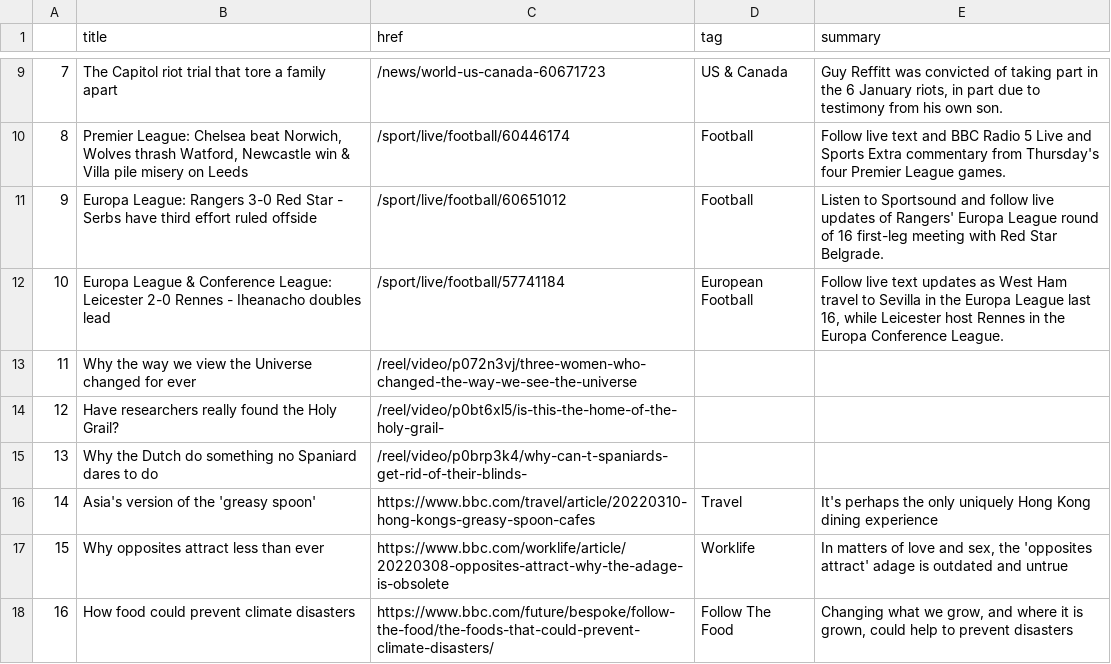
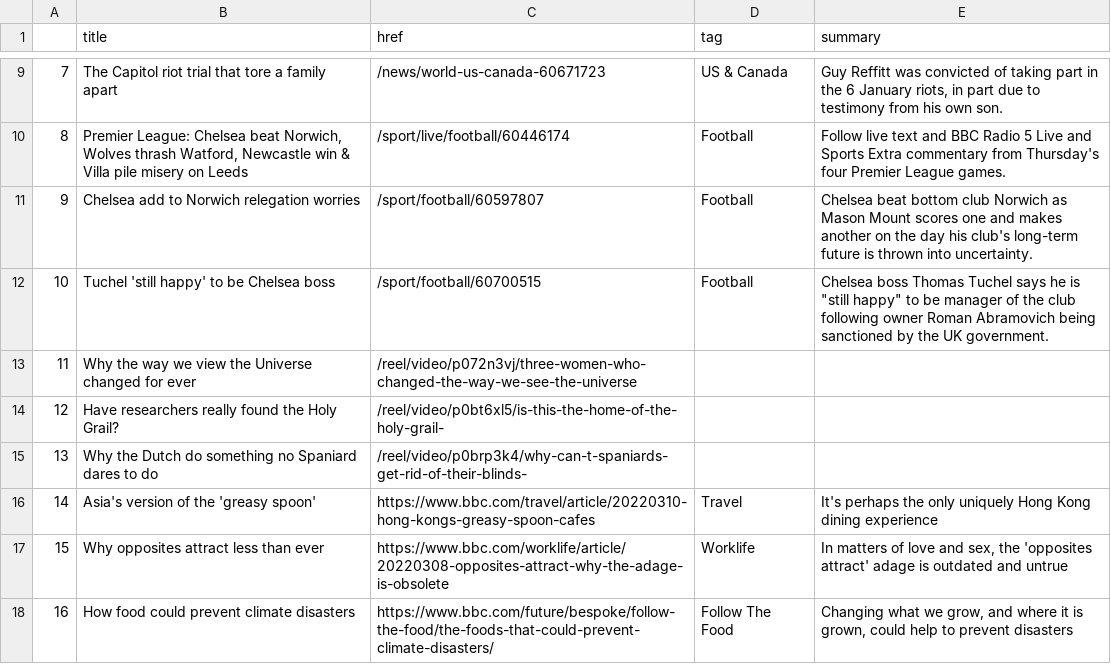
Before and after one commit to zhaoying2931/automatic-scraper, a CSV file: bbc-headlines.csv, drawn as a sheet; only a part is shown, gaps mark what is left out.

```diff
--- a/bbc-headlines.csv
+++ b/bbc-headlines.csv
@@ -10,4 +10,4 @@
 8,"Premier League: Chelsea beat Norwich, Wolves thrash Watford, Newcastle win & Villa pile misery on Leeds",/sport/live/football/60446174,Football,Follow live text and BBC Radio 5 Live and Sports Extra commentary from Thursday's four Premier League games.
-9,Europa League: Rangers 3-0 Red Star - Serbs have third effort ruled offside,/sport/live/football/60651012,Football,Listen to Sportsound and follow live updates of Rangers' Europa League round of 16 first-leg meeting with Red Star Belgrade.
-10,Europa League & Conference League: Leicester 2-0 Rennes - Iheanacho doubles lead,/sport/live/football/57741184,European Football,"Follow live text updates as West Ham travel to Sevilla in the Europa League last 16, while Leicester host Rennes in the Europa Conference League."
+9,Chelsea add to Norwich relegation worries,/sport/football/60597807,Football,Chelsea beat bottom club Norwich as Mason Mount scores one and makes another on the day his club's long-term future is thrown into uncertainty.
+10,Tuchel 'still happy' to be Chelsea boss,/sport/football/60700515,Football,"Chelsea boss Thomas Tuchel says he is ""still happy"" to be manager of the club following owner Roman Abramovich being sanctioned by the UK government."
 11,Why the way we view the Universe changed for ever,/reel/video/p072n3vj/three-women-who-changed-the-way-we-see-the-universe,,
```
